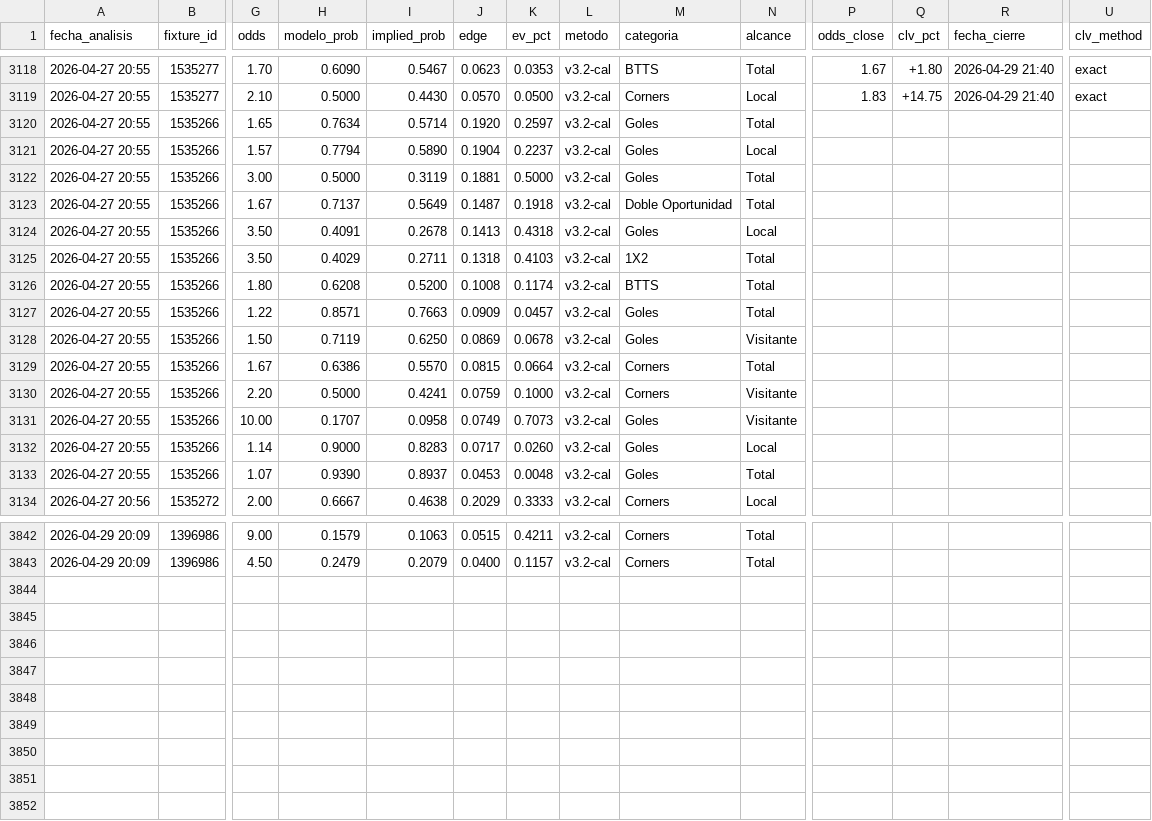
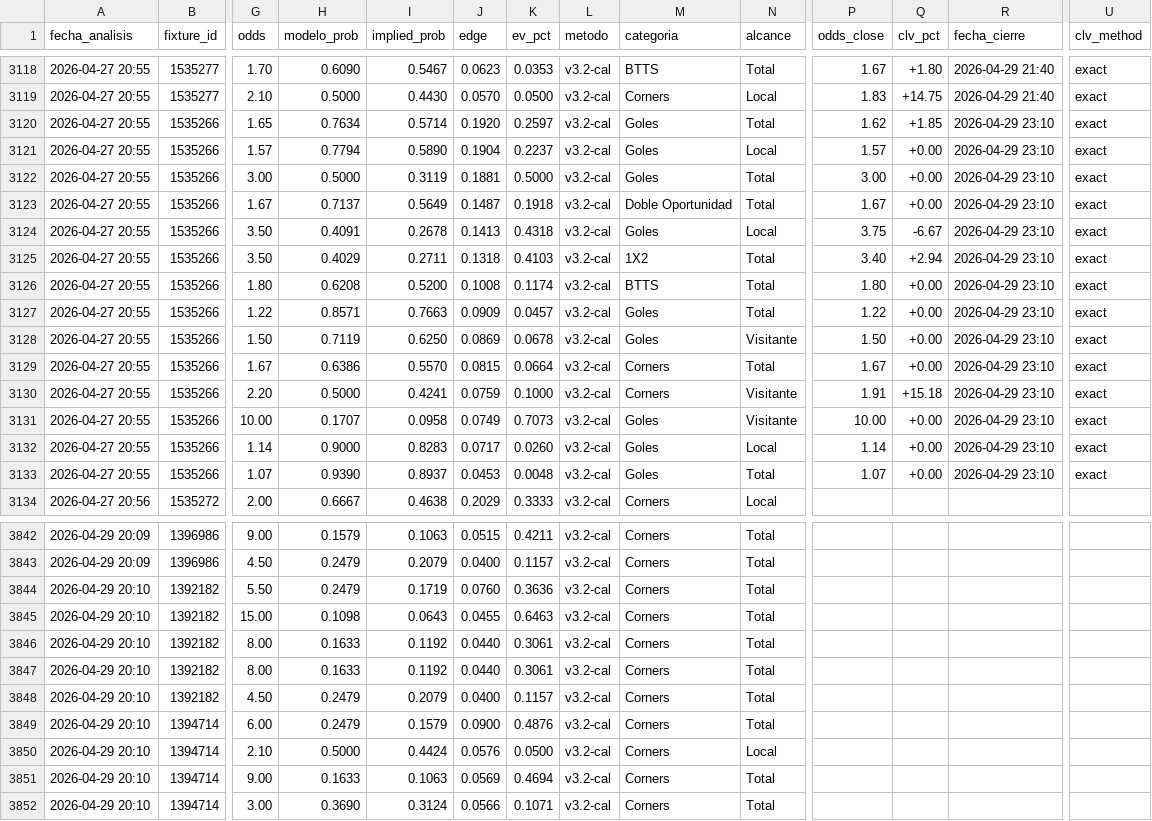
Before and after one commit to MatiasDas223/ApuestasDepo, a CSV file: data/apuestas/value_bets_calibrado.csv, drawn as a sheet; only a part is shown, gaps mark what is left out; rows hold the shown columns only; the diff covers the shown part only; the diff names each change by its address in the sheet, - before the commit and + after, or states it on an @@ line.

```diff
--- a/data/apuestas/value_bets_calibrado.csv
+++ b/data/apuestas/value_bets_calibrado.csv
-P3120 (odds_close): (empty)
+P3120 (odds_close): 1.62
-Q3120 (clv_pct): (empty)
+Q3120 (clv_pct): +1.85
-R3120:R3133 (fecha_cierre): (empty)
+R3120:R3133 (fecha_cierre): 2026-04-29 23:10
-U3120:U3133 (clv_method): (empty)
+U3120:U3133 (clv_method): exact
-P3121 (odds_close): (empty)
+P3121 (odds_close): 1.57
-Q3121:Q3123 (clv_pct): (empty)
+Q3121:Q3123 (clv_pct): +0.00
-P3122 (odds_close): (empty)
+P3122 (odds_close): 3.00
-P3123 (odds_close): (empty)
+P3123 (odds_close): 1.67
-P3124 (odds_close): (empty)
+P3124 (odds_close): 3.75
-Q3124 (clv_pct): (empty)
+Q3124 (clv_pct): -6.67
-P3125 (odds_close): (empty)
+P3125 (odds_close): 3.40
-Q3125 (clv_pct): (empty)
+Q3125 (clv_pct): +2.94
-P3126 (odds_close): (empty)
+P3126 (odds_close): 1.80
-Q3126:Q3129 (clv_pct): (empty)
+Q3126:Q3129 (clv_pct): +0.00
-P3127 (odds_close): (empty)
+P3127 (odds_close): 1.22
-P3128 (odds_close): (empty)
+P3128 (odds_close): 1.50
-P3129 (odds_close): (empty)
+P3129 (odds_close): 1.67
-P3130 (odds_close): (empty)
+P3130 (odds_close): 1.91
-Q3130 (clv_pct): (empty)
+Q3130 (clv_pct): +15.18
-P3131 (odds_close): (empty)
+P3131 (odds_close): 10.00
-Q3131:Q3133 (clv_pct): (empty)
+Q3131:Q3133 (clv_pct): +0.00
-P3132 (odds_close): (empty)
+P3132 (odds_close): 1.14
-P3133 (odds_close): (empty)
+P3133 (odds_close): 1.07
+row 3844: 2026-04-29 20:10 | 1392182 | 5.50 | 0.2479 | 0.1719 | 0.0760 | 0.3636 | v3.2-cal | Corners | Total
+row 3845: 2026-04-29 20:10 | 1392182 | 15.00 | 0.1098 | 0.0643 | 0.0455 | 0.6463 | v3.2-cal | Corners | Total
+row 3846: 2026-04-29 20:10 | 1392182 | 8.00 | 0.1633 | 0.1192 | 0.0440 | 0.3061 | v3.2-cal | Corners | Total
+row 3847: 2026-04-29 20:10 | 1392182 | 8.00 | 0.1633 | 0.1192 | 0.0440 | 0.3061 | v3.2-cal | Corners | Total
+row 3848: 2026-04-29 20:10 | 1392182 | 4.50 | 0.2479 | 0.2079 | 0.0400 | 0.1157 | v3.2-cal | Corners | Total
+row 3849: 2026-04-29 20:10 | 1394714 | 6.00 | 0.2479 | 0.1579 | 0.0900 | 0.4876 | v3.2-cal | Corners | Total
+row 3850: 2026-04-29 20:10 | 1394714 | 2.10 | 0.5000 | 0.4424 | 0.0576 | 0.0500 | v3.2-cal | Corners | Local
+row 3851: 2026-04-29 20:10 | 1394714 | 9.00 | 0.1633 | 0.1063 | 0.0569 | 0.4694 | v3.2-cal | Corners | Total
+row 3852: 2026-04-29 20:10 | 1394714 | 3.00 | 0.3690 | 0.3124 | 0.0566 | 0.1071 | v3.2-cal | Corners | Total
```
Also changed, not shown: 8 edited cells elsewhere in this file, data/apuestas/value_bets.csv, data/apuestas/value_bets_filtrados.csv, 4 other files.
